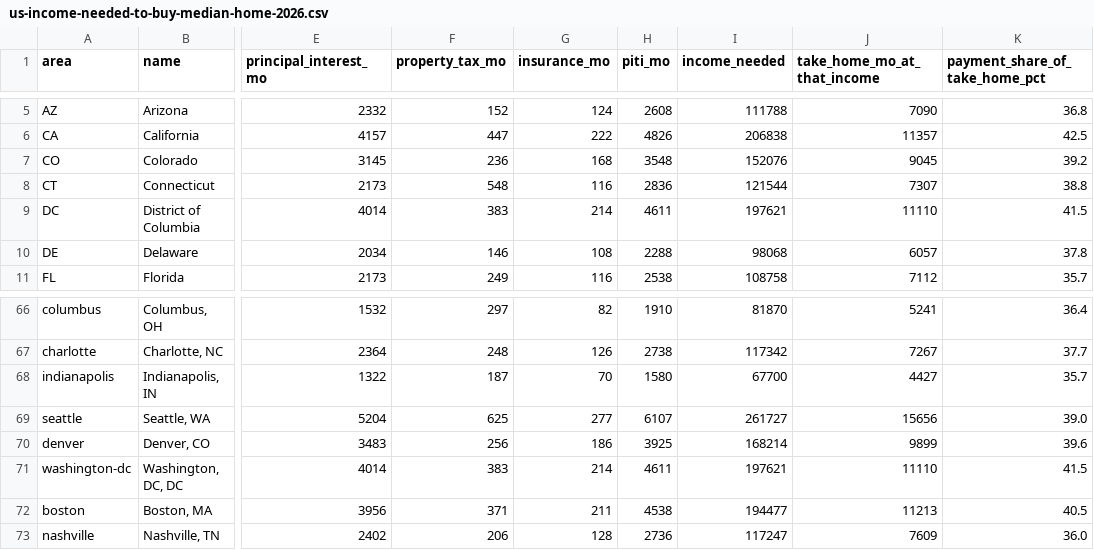
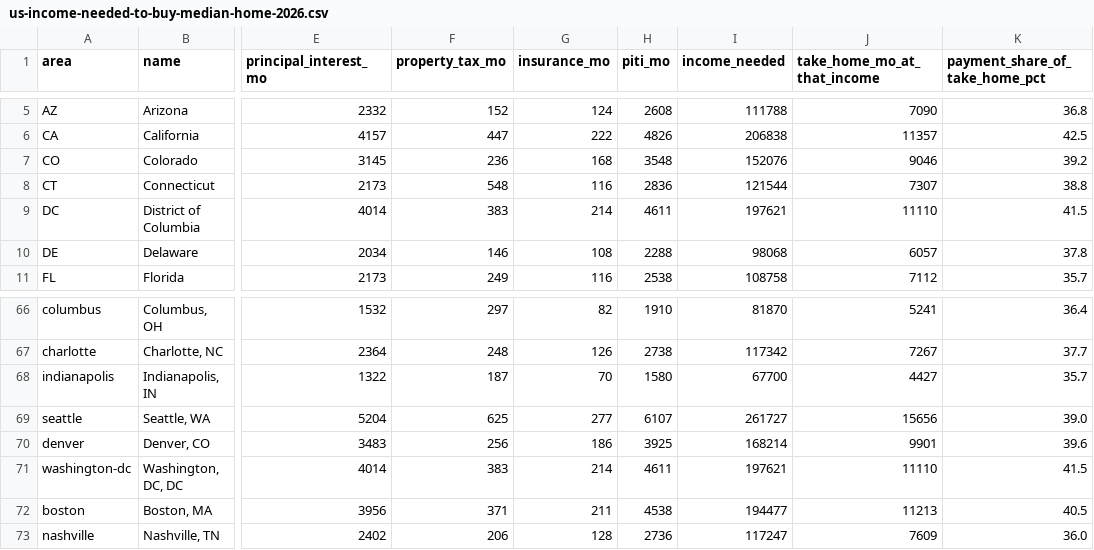
Before and after one commit to suncal/tax-tables, a CSV file: data/us-income-needed-to-buy-median-home-2026.csv, drawn as a sheet; only a part is shown, gaps mark what is left out; the diff names each change by its address in the sheet, - before the commit and + after, or states it on an @@ line.

```diff
--- a/data/us-income-needed-to-buy-median-home-2026.csv
+++ b/data/us-income-needed-to-buy-median-home-2026.csv
-J7 (take_home_mo_at_that_income): 9045
+J7 (take_home_mo_at_that_income): 9046
-J70 (take_home_mo_at_that_income): 9899
+J70 (take_home_mo_at_that_income): 9901
```
Also changed, not shown: data/us-rent-vs-take-home-by-city-2026.csv, data/us-take-home-pay-by-state-2026.csv, 2 other files.
